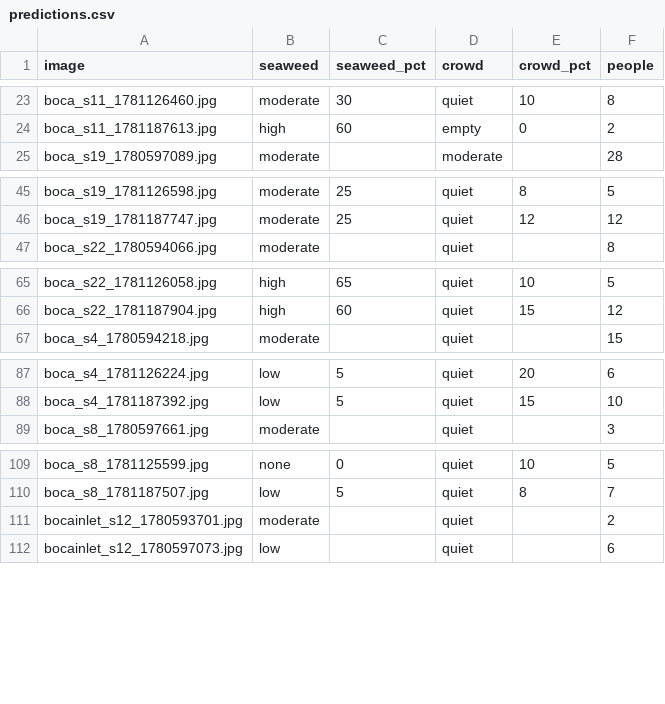
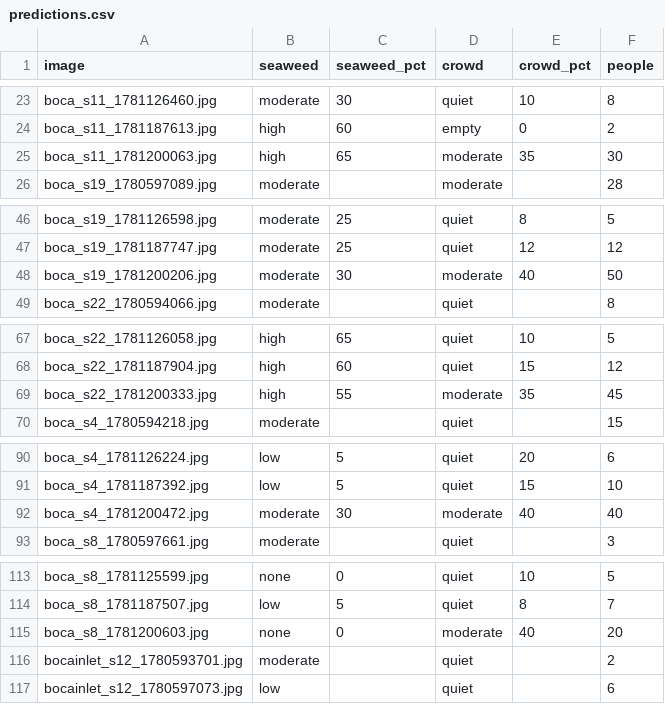
Before and after one commit to jayfrid-bot/bocabeach, a CSV file: eval/predictions.csv, drawn as a sheet; only a part is shown, gaps mark what is left out; the diff covers the shown part only; the diff names each change by its address in the sheet, - before the commit and + after, or states it on an @@ line.

```diff
--- a/eval/predictions.csv
+++ b/eval/predictions.csv
+row 25: boca_s11_1781200063.jpg | high | 65 | moderate | 35 | 30
+row 48: boca_s19_1781200206.jpg | moderate | 30 | moderate | 40 | 50
+row 69: boca_s22_1781200333.jpg | high | 55 | moderate | 35 | 45
+row 92: boca_s4_1781200472.jpg | moderate | 30 | moderate | 40 | 40
+row 115: boca_s8_1781200603.jpg | none | 0 | moderate | 40 | 20
```
Also changed, not shown: 4 added rows elsewhere in this file, eval/labels.csv, eval/manifest.csv, 11 other files.
